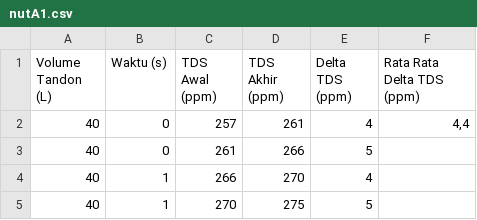
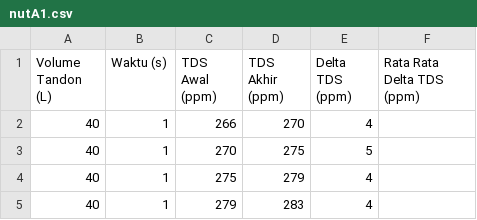
Before and after one commit to alfan459/Machine-Learning-Controlling, a CSV file: nutA1.csv, drawn as a sheet; only a part is shown; the shorter side is filled out with more unchanged rows.

Commit message:
Update nutA1.csv

```diff
--- a/nutA1.csv
+++ b/nutA1.csv
@@ -1,4 +1,2 @@
 Volume Tandon (L);Waktu (s);TDS Awal (ppm);TDS Akhir (ppm);Delta TDS (ppm);Rata Rata Delta TDS (ppm)
-40;0;257;261;4;4,4
-40;0;261;266;5;
 40;1;266;270;4;
```
